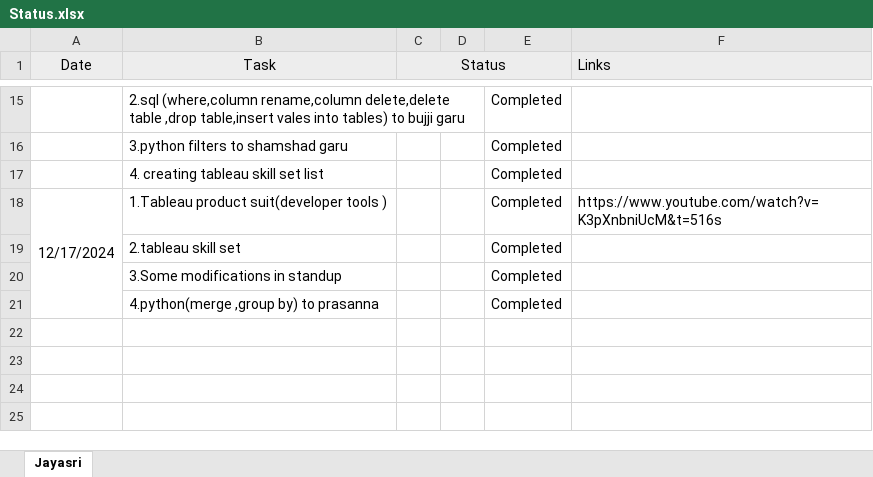
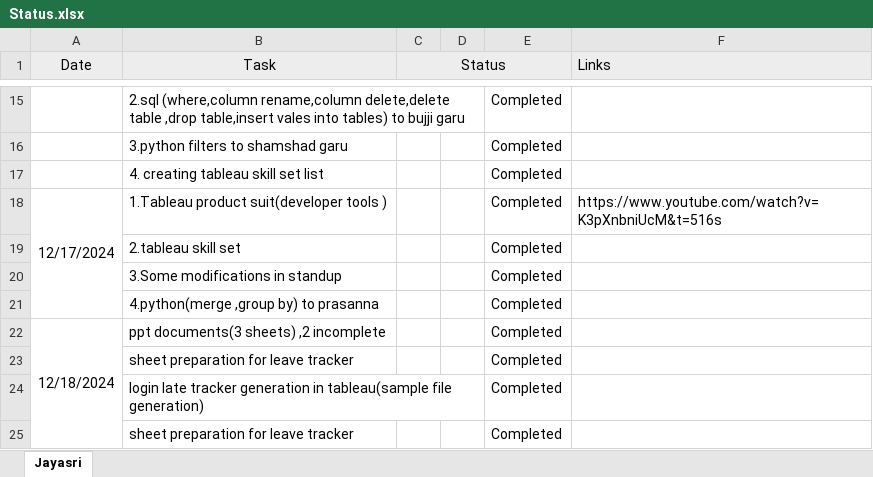
Before and after one commit to jayasriNandipu/Daily_Task_Status_, an Excel workbook: Status.xlsx, sheet Jayasri, drawn as a sheet; only a part is shown, gaps mark what is left out; values as stored, in another font and other column widths than the file's, no borders; the diff names each change by its address in the sheet, - before the commit and + after, or states it on an @@ line.

Commit message:
add today status 18-12-2024

```diff
--- a/Status.xlsx (sheet Jayasri)
+++ b/Status.xlsx (sheet Jayasri)
+row 22: 12/18/2024 | ppt documents(3 sheets) ,2 incomplete |  |  | Completed
+row 23:  | sheet preparation for leave tracker |  |  | Completed
+row 24:  | login late tracker generation in tableau(sample file generation) |  |  | Completed
+row 25:  | sheet preparation for leave tracker |  |  | Completed
```
Also changed, not shown: 1 other file.
